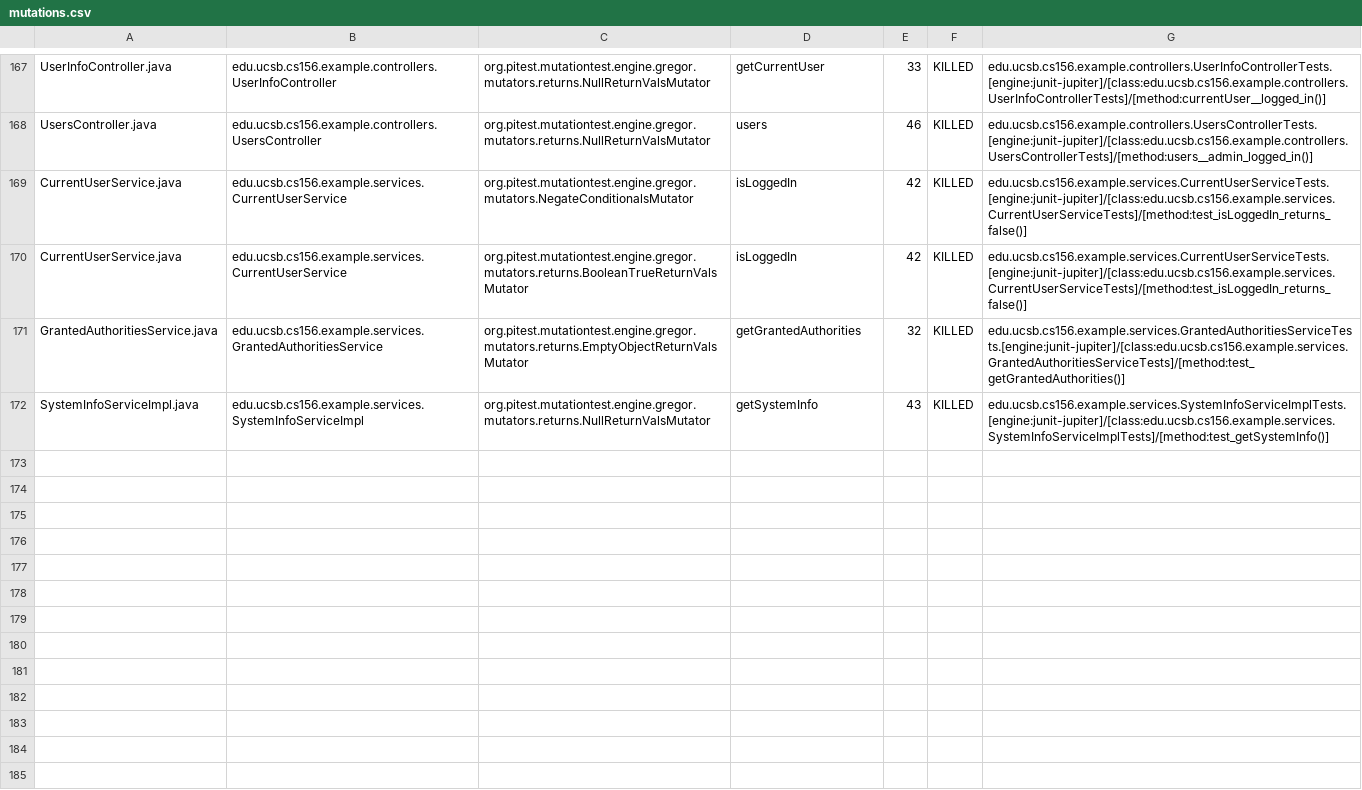
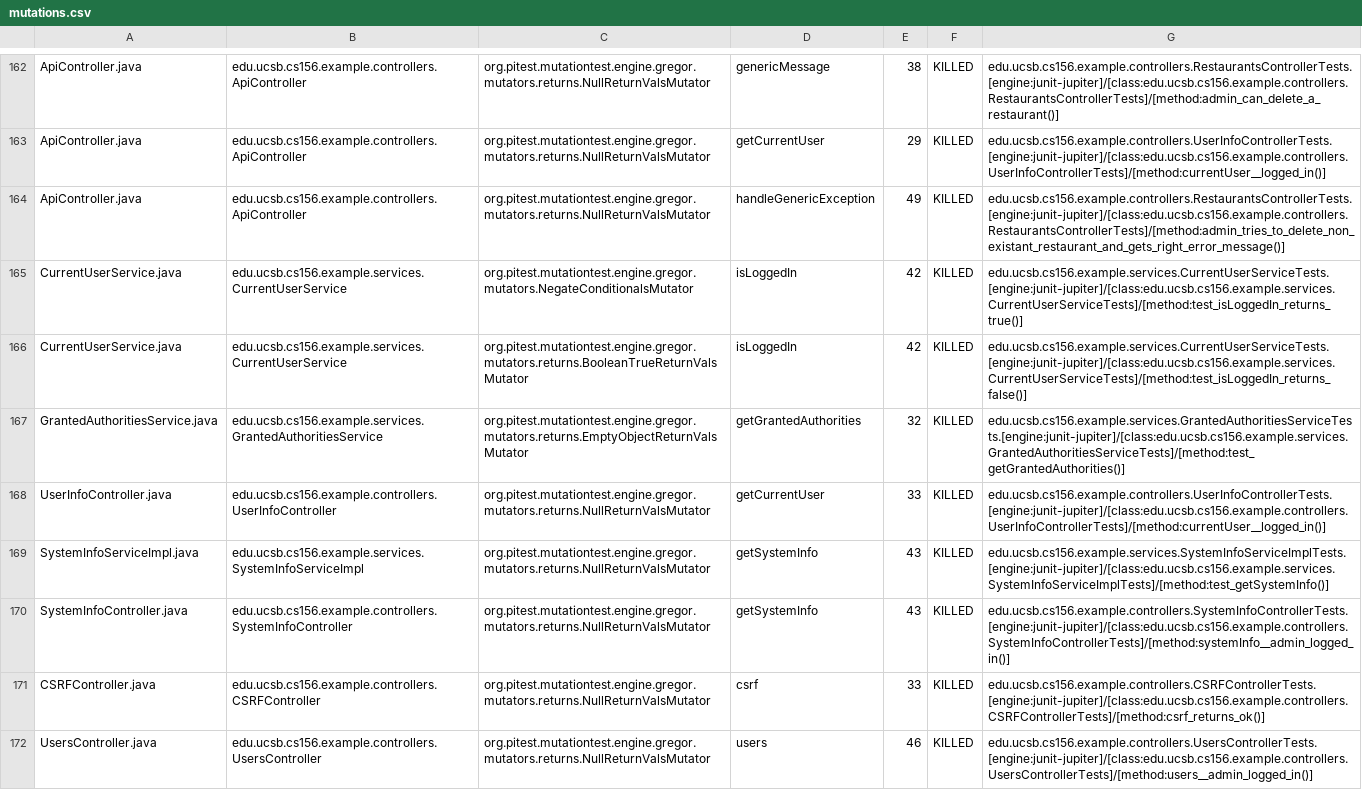
Before and after one commit to ucsb-cs156-s24/team03-s24-5pm-5, a CSV file: pitest/mutations.csv, drawn as a sheet; only a part is shown, gaps mark what is left out; addresses are those after the commit; the diff covers the shown part only; the diff names each change by its address in the sheet, - before the commit and + after, or states it on an @@ line.

Commit message:
Deploying to gh-pages from @ ucsb-cs156-s24/team03-s24-5pm-5@b15cd5b2a85490ab5d68dcaba85d8728070cf81b 🚀

```diff
--- a/pitest/mutations.csv
+++ b/pitest/mutations.csv
-A162: UserInfoController.java
+A162: ApiController.java
-B162: edu.ucsb.cs156.example.controllers.UserInfoController
+B162: edu.ucsb.cs156.example.controllers.ApiController
-D162: getCurrentUser
+D162: genericMessage
-E162: 33
+E162: 38
-G162: edu.ucsb.cs156.example.controllers.UserInfoControllerTests.[engine:junit-jupiter]/[class:edu.ucsb.cs156.example.controllers.UserInfoControllerTests]/[method:currentUser__logged_in()]
+G162: edu.ucsb.cs156.example.controllers.RestaurantsControllerTests.[engine:junit-jupiter]/[class:edu.ucsb.cs156.example.controllers.RestaurantsControllerTests]/[method:admin_can_delete_a_restaurant()]
@@ row 2 moved to row 163: ApiController.java @@
-A164: UsersController.java
+A164: ApiController.java
-B164: edu.ucsb.cs156.example.controllers.UsersController
+B164: edu.ucsb.cs156.example.controllers.ApiController
-D164: users
+D164: handleGenericException
-E164: 46
+E164: 49
-G164: edu.ucsb.cs156.example.controllers.UsersControllerTests.[engine:junit-jupiter]/[class:edu.ucsb.cs156.example.controllers.UsersControllerTests]/[method:users__admin_logged_in()]
+G164: edu.ucsb.cs156.example.controllers.RestaurantsControllerTests.[engine:junit-jupiter]/[class:edu.ucsb.cs156.example.controllers.RestaurantsControllerTests]/[method:admin_tries_to_delete_non_existant_restaurant_and_gets_right_error_message()]
-G165: edu.ucsb.cs156.example.services.CurrentUserServiceTests.[engine:junit-jupiter]/[class:edu.ucsb.cs156.example.services.CurrentUserServiceTests]/[method:test_isLoggedIn_returns_false()]
+G165: edu.ucsb.cs156.example.services.CurrentUserServiceTests.[engine:junit-jupiter]/[class:edu.ucsb.cs156.example.services.CurrentUserServiceTests]/[method:test_isLoggedIn_returns_true()]
+row 168: UserInfoController.java | edu.ucsb.cs156.example.controllers.UserInfoController | org.pitest.mutationtest.engine.gregor.mutators.returns.NullReturnValsMutator | getCurrentUser | 33 | KILLED | edu.ucsb.cs156.example.controllers.UserInfoControllerTests.[engine:junit-jupiter]/[class:edu.ucsb.cs156.example.controllers.UserInfoControllerTests]/[method:currentUser__logged_in()]
@@ row 97 moved to row 170: SystemInfoController.java @@
@@ row 23 moved to row 171: CSRFController.java @@
+row 172: UsersController.java | edu.ucsb.cs156.example.controllers.UsersController | org.pitest.mutationtest.engine.gregor.mutators.returns.NullReturnValsMutator | users | 46 | KILLED | edu.ucsb.cs156.example.controllers.UsersControllerTests.[engine:junit-jupiter]/[class:edu.ucsb.cs156.example.controllers.UsersControllerTests]/[method:users__admin_logged_in()]
```
Also changed, not shown: 2 removed rows and 122 moved rows elsewhere in this file, 18 other files.
